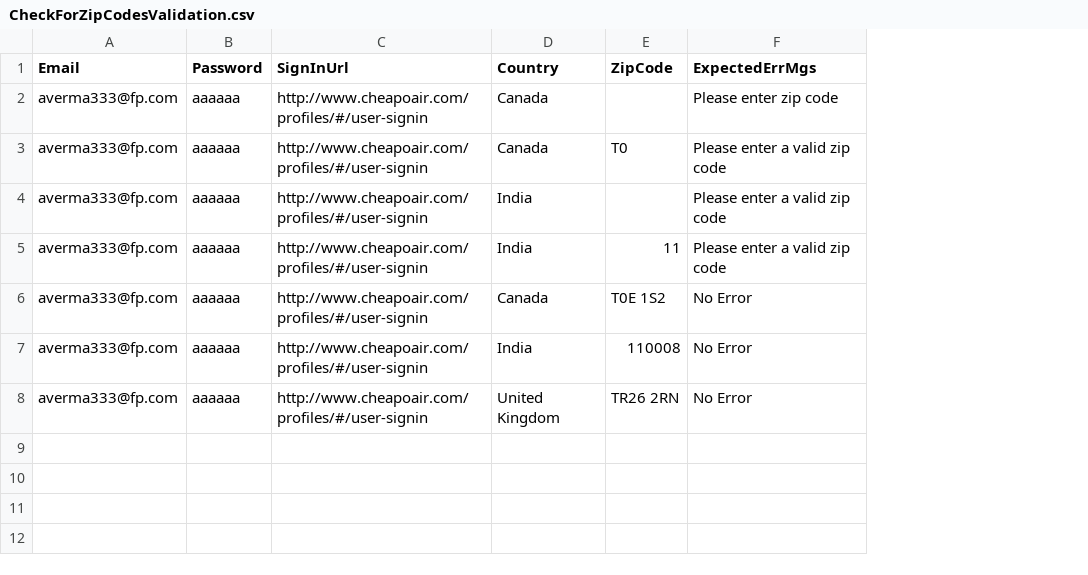
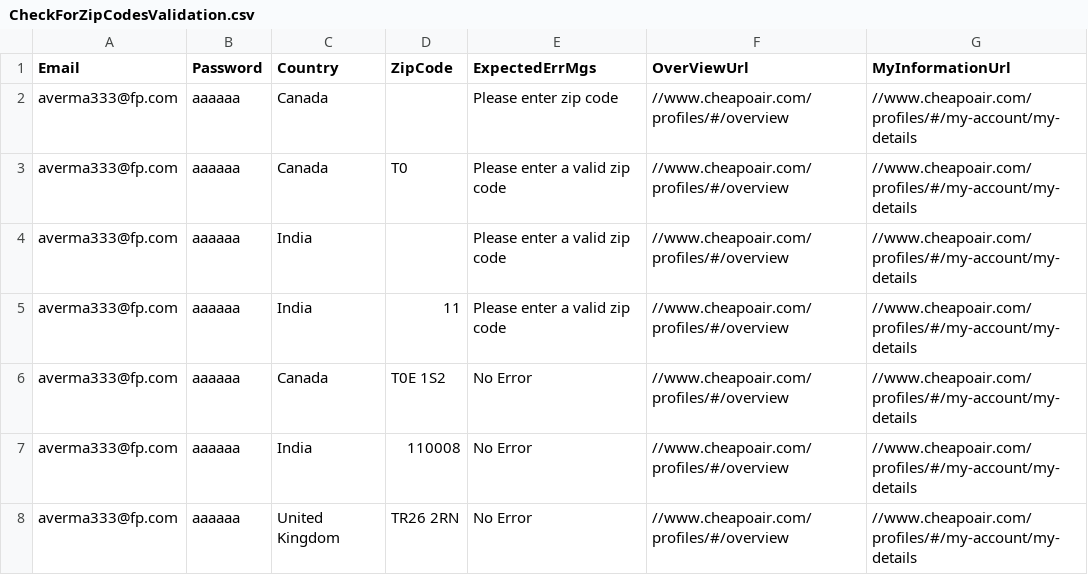
Before and after one commit to vishalsharma083/Fareportal.UserProfile.Web.UI.Tests, a CSV file: CheckForZipCodesValidation.csv, drawn as a sheet; removed rows and columns are numbered as before the commit, all else as after; the diff names each change by its address in the sheet, - before the commit and + after, or states it on an @@ line.

```diff
--- a/CheckForZipCodesValidation.csv
+++ b/CheckForZipCodesValidation.csv
-column C (SignInUrl), rows 2-8: all http://www.cheapoair.com/profiles/#/user-signin
+column F (OverViewUrl), rows 2-8: all //www.cheapoair.com/profiles/#/overview
+column G (MyInformationUrl), rows 2-8: all //www.cheapoair.com/profiles/#/my-account/my-details
```
Also changed, not shown: AppData/CheckForZipCodesValidation.csv, AppData/VerifyTheValuesInFirstNameAndLastName.csv, 3 other files.
